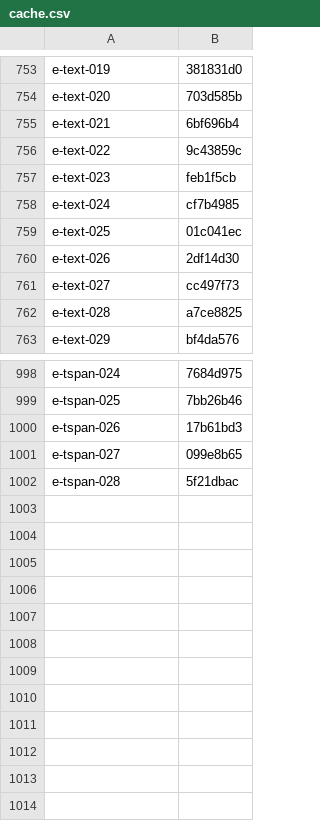
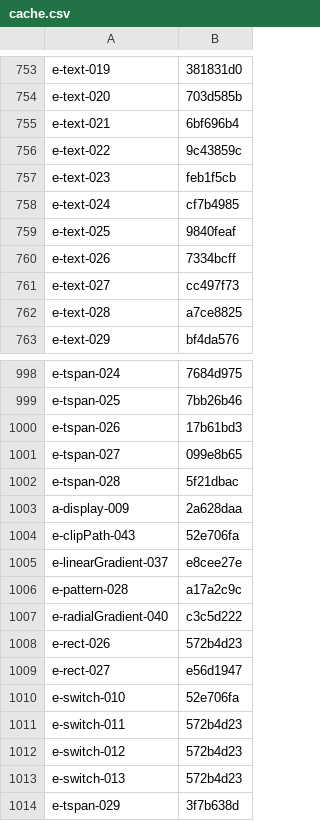
Before and after one commit to ryderjenkins/resvg, a CSV file: usvg/testing_tools/cache.csv, drawn as a sheet; only a part is shown, gaps mark what is left out.

```diff
--- a/usvg/testing_tools/cache.csv
+++ b/usvg/testing_tools/cache.csv
@@ -758,4 +758,4 @@ e-text-023,feb1f5cb
 e-text-024,cf7b4985
-e-text-025,01c041ec
-e-text-026,2df14d30
+e-text-025,9840feaf
+e-text-026,7334bcff
 e-text-027,cc497f73
@@ -1002 +1002,13 @@ e-tspan-027,099e8b65
 e-tspan-028,5f21dbac
+a-display-009,2a628daa
+e-clipPath-043,52e706fa
+e-linearGradient-037,e8cee27e
+e-pattern-028,a17a2c9c
+e-radialGradient-040,c3c5d222
+e-rect-026,572b4d23
+e-rect-027,e56d1947
+e-switch-010,52e706fa
+e-switch-011,572b4d23
+e-switch-012,572b4d23
+e-switch-013,572b4d23
+e-tspan-029,3f7b638d
```
Also changed, not shown: usvg/testing_tools/allow.csv, 6 other files.
